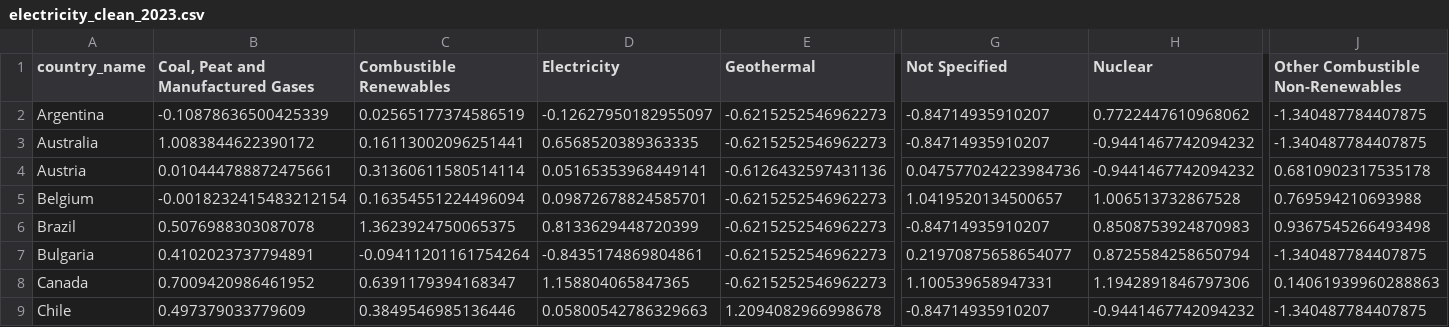
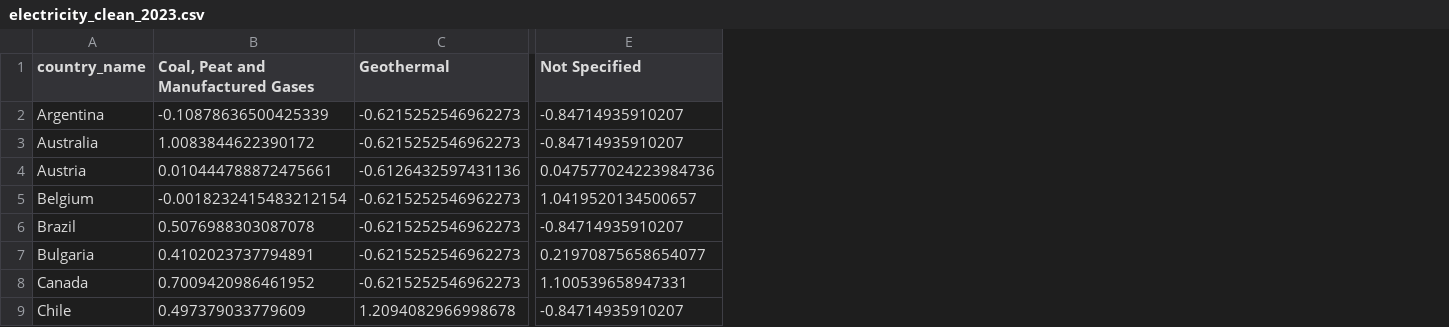
Before and after one commit to FedorSulaev/global-energy-systems-clustering, a CSV file: data/processed/electricity_clean_2023.csv, drawn as a sheet; only a part is shown, gaps mark what is left out; the diff names each change by its address in the sheet, - before the commit and + after, or states it on an @@ line.

```diff
--- a/data/processed/electricity_clean_2023.csv
+++ b/data/processed/electricity_clean_2023.csv
-column C (Combustible Renewables), rows 2-9: 0.02565177374586519 | 0.16113002096251441 | 0.31360611580514114 | 0.16354551224496094 | 1.3623924750065375 | -0.09411201161754264 | 0.6391179394168347 | 0.3849546985136446
-column D (Electricity), rows 2-9: -0.12627950182955097 | 0.6568520389363335 | 0.05165353968449141 | 0.09872678824585701 | 0.8133629448720399 | -0.8435174869804861 | 1.158804065847365 | 0.05800542786329663
-column H (Nuclear), rows 2-9: 0.7722447610968062 | -0.9441467742094232 | -0.9441467742094232 | 1.006513732867528 | 0.8508753924870983 | 0.8725584258650794 | 1.1942891846797306 | -0.9441467742094232
-column J (Other Combustible Non-Renewables), rows 2-9: -1.340487784407875 | -1.340487784407875 | 0.6810902317535178 | 0.769594210693988 | 0.9367545266493498 | -1.340487784407875 | 0.14061939960288863 | -1.340487784407875
```
Also changed, not shown: 2 other files.
